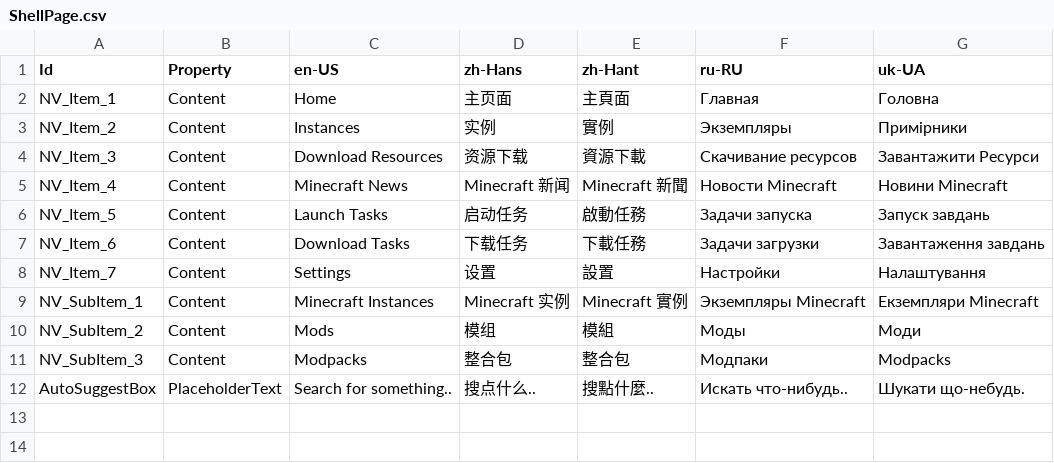
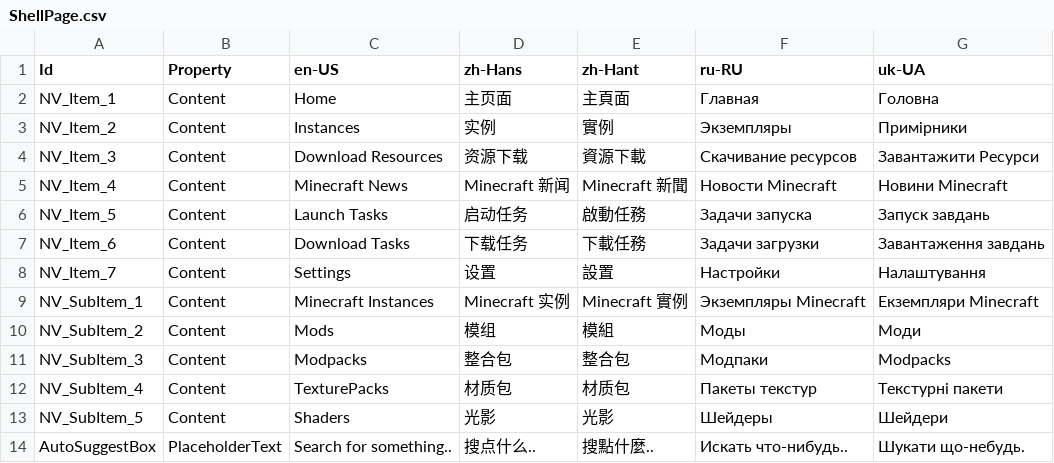
Before and after one commit to Xcube-Studio/FluentLauncher.Infra.Localization, a CSV file: Views/ShellPage.csv, drawn as a sheet.

Commit message:
Add Translations 2025/8/22

```diff
--- a/Views/ShellPage.csv
+++ b/Views/ShellPage.csv
@@ -11,2 +11,4 @@ NV_SubItem_2,Content,Mods,模组,模組,Моды,Моди
 NV_SubItem_3,Content,Modpacks,整合包,整合包,Модпаки,Modpacks
+NV_SubItem_4,Content,TexturePacks,材质包,材质包,Пакеты текстур,Текстурні пакети
+NV_SubItem_5,Content,Shaders,光影,光影,Шейдеры,Шейдери
 AutoSuggestBox,PlaceholderText,Search for something..,搜点什么..,搜點什麼..,Искать что-нибудь..,Шукати що-небудь.
```
Also changed, not shown: Views/SearchSuggest.csv, Views/Tasks/LaunchPage.csv, 11 other files.
